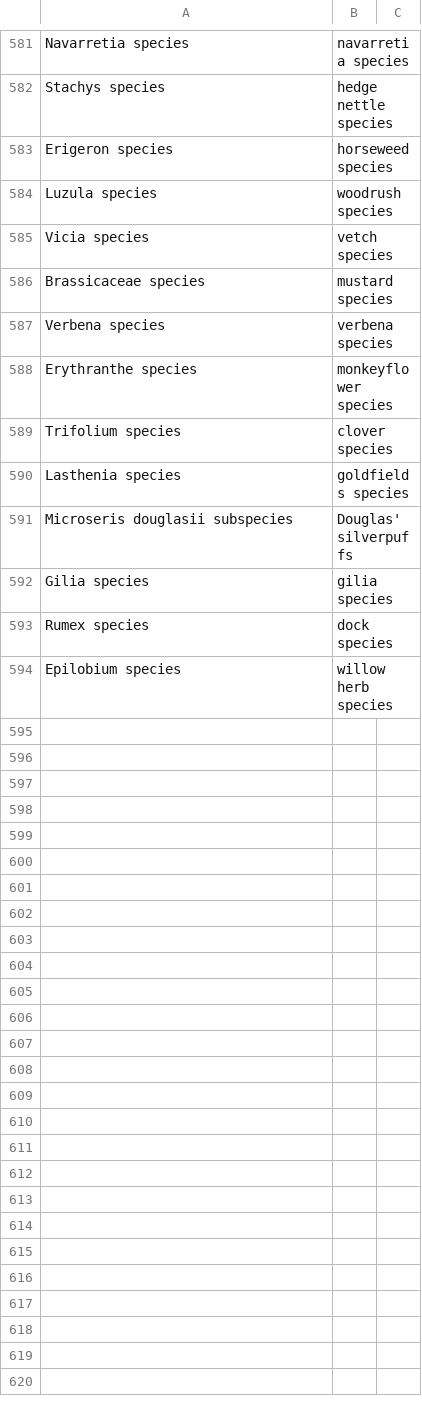
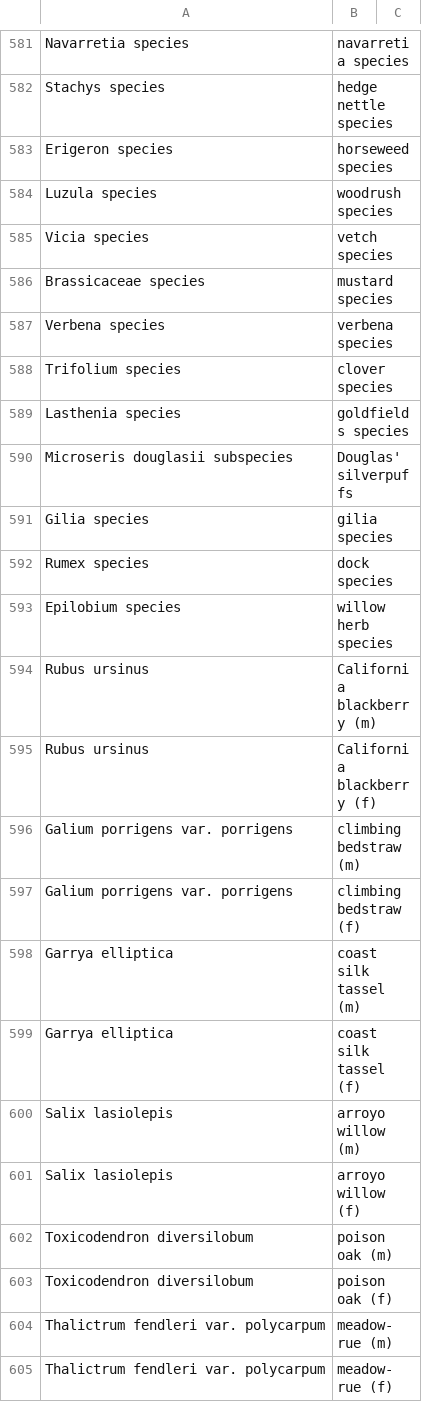
Before and after one commit to dawfedora/surveytool, a TSV file: masterPlantList.tsv, drawn as a sheet; only a part is shown, gaps mark what is left out.

Commit message:
add dioecious entries

```diff
--- a/masterPlantList.tsv
+++ b/masterPlantList.tsv
@@ -587,3 +587,2 @@ Brassicaceae species	mustard species
 Verbena species	verbena species			
-Erythranthe species	monkeyflower species			
 Trifolium species	clover species			
@@ -594 +593,13 @@ Rumex species	dock species
 Epilobium species	willow herb species			
+Rubus ursinus	California blackberry (m)				
+Rubus ursinus	California blackberry (f)				
+Galium porrigens var. porrigens	climbing bedstraw (m)				
+Galium porrigens var. porrigens	climbing bedstraw (f)				
+Garrya elliptica	coast silk tassel (m)				
+Garrya elliptica	coast silk tassel (f)				
+Salix lasiolepis	arroyo willow (m)				
+Salix lasiolepis	arroyo willow (f)				
+Toxicodendron diversilobum	poison oak (m)				
+Toxicodendron diversilobum	poison oak (f)				
+Thalictrum fendleri var. polycarpum	meadow-rue (m)				
+Thalictrum fendleri var. polycarpum	meadow-rue (f)				
```
Also changed, not shown: 2 other files.
